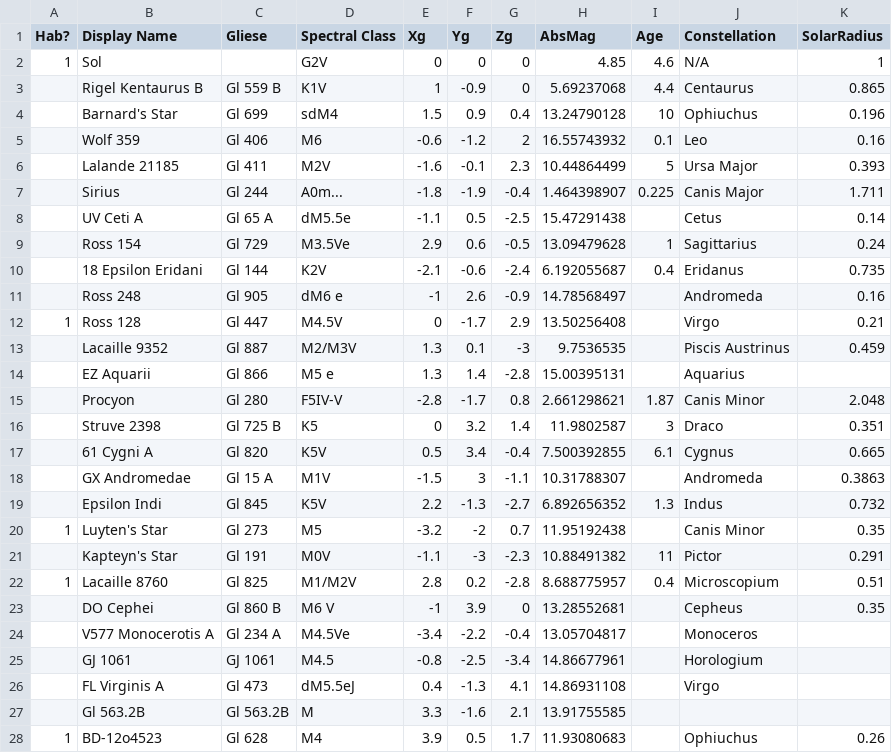
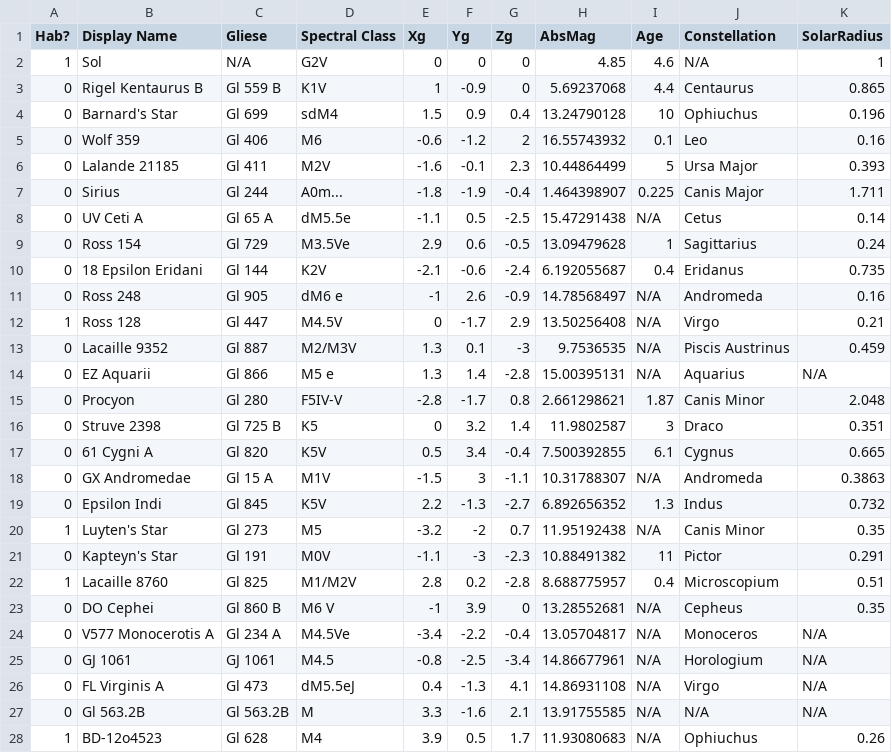
Before and after one commit to benr96/Assignment_1, a CSV file: Assignment_1/data/starData.csv, drawn as a sheet; only a part is shown; the diff covers the shown part only.

Commit message:
Version 0.25: Now displaying new information, consider adding up to 4 selections.

```diff
--- a/Assignment_1/data/starData.csv
+++ b/Assignment_1/data/starData.csv
@@ -1,28 +1,28 @@
 Hab?,Display Name,Gliese,Spectral Class,Xg,Yg,Zg,AbsMag,Age,Constellation,SolarRadius
-1,Sol,,G2V,0,0,0,4.85,4.6,N/A,1
-,Rigel Kentaurus B,Gl 559 B,K1V,1,-0.9,0,5.69237068,4.4,Centaurus,0.865
-,Barnard's Star,Gl 699,sdM4,1.5,0.9,0.4,13.24790128,10,Ophiuchus,0.196
-,Wolf 359,Gl 406,M6,-0.6,-1.2,2,16.55743932,0.1,Leo,0.16
-,Lalande 21185,Gl 411,M2V,-1.6,-0.1,2.3,10.44864499,5,Ursa Major,0.393
-,Sirius,Gl 244,A0m...,-1.8,-1.9,-0.4,1.464398907,0.225,Canis Major,1.711
-,UV Ceti A,Gl 65 A,dM5.5e,-1.1,0.5,-2.5,15.47291438,,Cetus,0.14
-,Ross 154,Gl 729,M3.5Ve,2.9,0.6,-0.5,13.09479628,1,Sagittarius,0.24
-,18 Epsilon Eridani,Gl 144,K2V,-2.1,-0.6,-2.4,6.192055687,0.4,Eridanus,0.735
-,Ross 248,Gl 905,dM6 e,-1,2.6,-0.9,14.78568497,,Andromeda,0.16
-1,Ross 128,Gl 447,M4.5V,0,-1.7,2.9,13.50256408,,Virgo,0.21
-,Lacaille 9352,Gl 887,M2/M3V,1.3,0.1,-3,9.7536535,,Piscis Austrinus,0.459
-,EZ Aquarii,Gl 866,M5 e,1.3,1.4,-2.8,15.00395131,,Aquarius,
-,Procyon,Gl 280,F5IV-V,-2.8,-1.7,0.8,2.661298621,1.87,Canis Minor,2.048
-,Struve 2398,Gl 725 B,K5,0,3.2,1.4,11.9802587,3,Draco,0.351
-,61 Cygni A,Gl 820,K5V,0.5,3.4,-0.4,7.500392855,6.1,Cygnus,0.665
-,GX Andromedae,Gl 15 A,M1V,-1.5,3,-1.1,10.31788307,,Andromeda,0.3863
-,Epsilon Indi,Gl 845,K5V,2.2,-1.3,-2.7,6.892656352,1.3,Indus,0.732
-1,Luyten's Star,Gl 273,M5,-3.2,-2,0.7,11.95192438,,Canis Minor,0.35
-,Kapteyn's Star,Gl 191,M0V,-1.1,-3,-2.3,10.88491382,11,Pictor,0.291
+1,Sol,N/A,G2V,0,0,0,4.85,4.6,N/A,1
+0,Rigel Kentaurus B,Gl 559 B,K1V,1,-0.9,0,5.69237068,4.4,Centaurus,0.865
+0,Barnard's Star,Gl 699,sdM4,1.5,0.9,0.4,13.24790128,10,Ophiuchus,0.196
+0,Wolf 359,Gl 406,M6,-0.6,-1.2,2,16.55743932,0.1,Leo,0.16
+0,Lalande 21185,Gl 411,M2V,-1.6,-0.1,2.3,10.44864499,5,Ursa Major,0.393
+0,Sirius,Gl 244,A0m...,-1.8,-1.9,-0.4,1.464398907,0.225,Canis Major,1.711
+0,UV Ceti A,Gl 65 A,dM5.5e,-1.1,0.5,-2.5,15.47291438,N/A,Cetus,0.14
+0,Ross 154,Gl 729,M3.5Ve,2.9,0.6,-0.5,13.09479628,1,Sagittarius,0.24
+0,18 Epsilon Eridani,Gl 144,K2V,-2.1,-0.6,-2.4,6.192055687,0.4,Eridanus,0.735
+0,Ross 248,Gl 905,dM6 e,-1,2.6,-0.9,14.78568497,N/A,Andromeda,0.16
+1,Ross 128,Gl 447,M4.5V,0,-1.7,2.9,13.50256408,N/A,Virgo,0.21
+0,Lacaille 9352,Gl 887,M2/M3V,1.3,0.1,-3,9.7536535,N/A,Piscis Austrinus,0.459
+0,EZ Aquarii,Gl 866,M5 e,1.3,1.4,-2.8,15.00395131,N/A,Aquarius,N/A
+0,Procyon,Gl 280,F5IV-V,-2.8,-1.7,0.8,2.661298621,1.87,Canis Minor,2.048
+0,Struve 2398,Gl 725 B,K5,0,3.2,1.4,11.9802587,3,Draco,0.351
+0,61 Cygni A,Gl 820,K5V,0.5,3.4,-0.4,7.500392855,6.1,Cygnus,0.665
+0,GX Andromedae,Gl 15 A,M1V,-1.5,3,-1.1,10.31788307,N/A,Andromeda,0.3863
+0,Epsilon Indi,Gl 845,K5V,2.2,-1.3,-2.7,6.892656352,1.3,Indus,0.732
+1,Luyten's Star,Gl 273,M5,-3.2,-2,0.7,11.95192438,N/A,Canis Minor,0.35
+0,Kapteyn's Star,Gl 191,M0V,-1.1,-3,-2.3,10.88491382,11,Pictor,0.291
 1,Lacaille 8760,Gl 825,M1/M2V,2.8,0.2,-2.8,8.688775957,0.4,Microscopium,0.51
-,DO Cephei,Gl 860 B,M6 V,-1,3.9,0,13.28552681,,Cepheus,0.35
-,V577 Monocerotis A,Gl 234 A,M4.5Ve,-3.4,-2.2,-0.4,13.05704817,,Monoceros,
-,GJ 1061,GJ 1061,M4.5,-0.8,-2.5,-3.4,14.86677961,,Horologium,
-,FL Virginis A,Gl 473,dM5.5eJ,0.4,-1.3,4.1,14.86931108,,Virgo,
-,Gl 563.2B,Gl 563.2B,M,3.3,-1.6,2.1,13.91755585,,,
-1,BD-12o4523,Gl 628,M4,3.9,0.5,1.7,11.93080683,,Ophiuchus,0.26
+0,DO Cephei,Gl 860 B,M6 V,-1,3.9,0,13.28552681,N/A,Cepheus,0.35
+0,V577 Monocerotis A,Gl 234 A,M4.5Ve,-3.4,-2.2,-0.4,13.05704817,N/A,Monoceros,N/A
+0,GJ 1061,GJ 1061,M4.5,-0.8,-2.5,-3.4,14.86677961,N/A,Horologium,N/A
+0,FL Virginis A,Gl 473,dM5.5eJ,0.4,-1.3,4.1,14.86931108,N/A,Virgo,N/A
+0,Gl 563.2B,Gl 563.2B,M,3.3,-1.6,2.1,13.91755585,N/A,N/A,N/A
+1,BD-12o4523,Gl 628,M4,3.9,0.5,1.7,11.93080683,N/A,Ophiuchus,0.26
```
Also changed, not shown: 32 edited cells elsewhere in this file, 2 other files.
